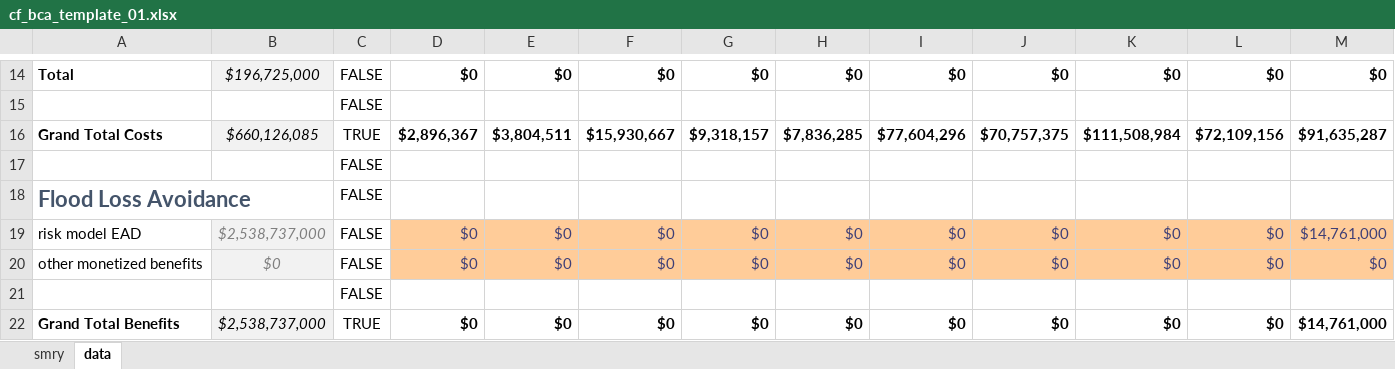
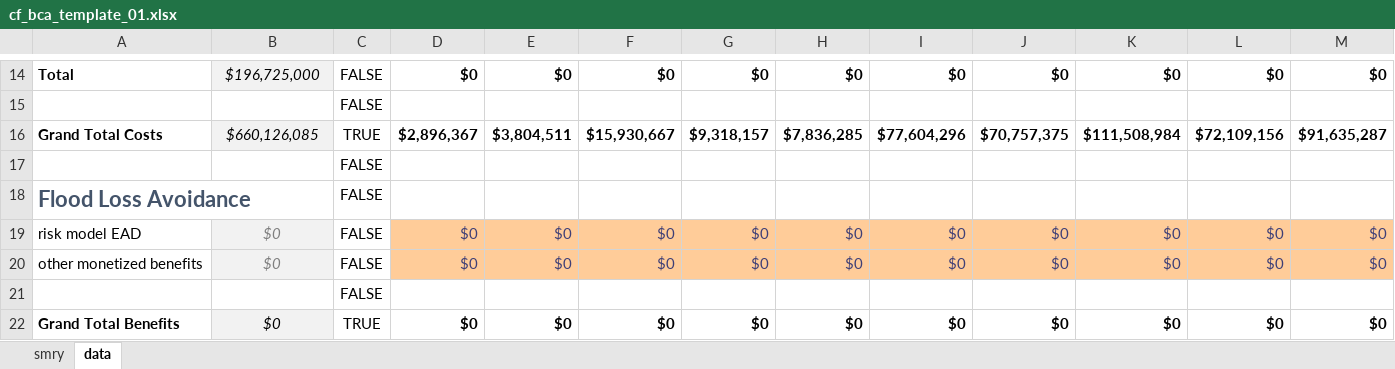
Before and after one commit to NRCan/CanFlood, an Excel workbook: canflood/_pars/cf_bca_template_01.xlsx, sheet data, drawn as a sheet; only a part is shown, gaps mark what is left out; values as stored, in another font and other column widths than the file's, no borders; conditional formats not drawn; removed rows and columns are numbered as before the commit, all else as after; rows hold the shown columns only; the diff names each change by its address in the sheet, - before the commit and + after, or states it on an @@ line.

```diff
--- a/canflood/_pars/cf_bca_template_01.xlsx (sheet data)
+++ b/canflood/_pars/cf_bca_template_01.xlsx (sheet data)
-row 19: risk model EAD | $2,538,737,000 | FALSE | $0 | $0 | $0 | $0 | $0 | $0 | $0 | $0 | $0 | $14,761,000
+row 19: risk model EAD | $0 | FALSE | $0 | $0 | $0 | $0 | $0 | $0 | $0 | $0 | $0 | $0
-row 22: Grand Total Benefits | $2,538,737,000 | TRUE | $0 | $0 | $0 | $0 | $0 | $0 | $0 | $0 | $0 | $14,761,000
+row 22: Grand Total Benefits | $0 | TRUE | $0 | $0 | $0 | $0 | $0 | $0 | $0 | $0 | $0 | $0
```
Also changed, not shown: sheet smry, 2 other files.
